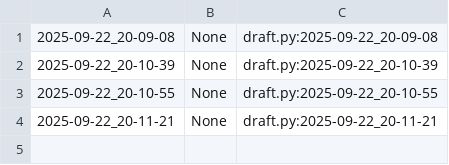
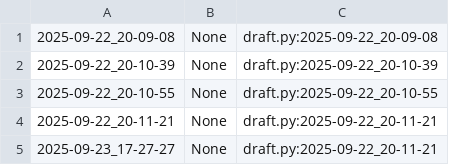
Before and after one commit to qxcode-course/poo-dd-cd-bloco-a-utalizun, a CSV file: poo/.tko/track/enxugar/track.csv, drawn as a sheet.

Commit message:
code enxugar | end,criar,mostrar,enxugar,seca e torcer

```diff
--- a/poo/.tko/track/enxugar/track.csv
+++ b/poo/.tko/track/enxugar/track.csv
@@ -4 +4,2 @@
 2025-09-22_20-11-21,None,draft.py:2025-09-22_20-11-21
+2025-09-23_17-27-27,None,draft.py:2025-09-22_20-11-21
```
Also changed, not shown: 2 other files.
